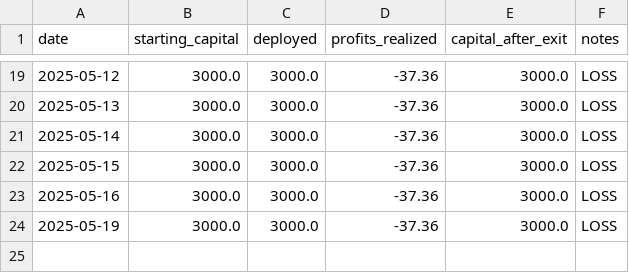
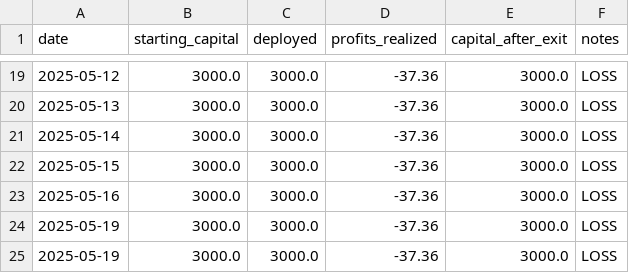
Before and after one commit to naveenstar3/Dhanbot_Trading, a CSV file: dhan_autotrader/growth_log.csv, drawn as a sheet; only a part is shown, gaps mark what is left out.

```diff
--- a/dhan_autotrader/growth_log.csv
+++ b/dhan_autotrader/growth_log.csv
@@ -24 +24,2 @@ date,starting_capital,deployed,profits_realized,capital_after_exit,notes
 2025-05-19,3000.0,3000.0,-37.36,3000.0,LOSS
+2025-05-19,3000.0,3000.0,-37.36,3000.0,LOSS
```
Also changed, not shown: 4 other files.
